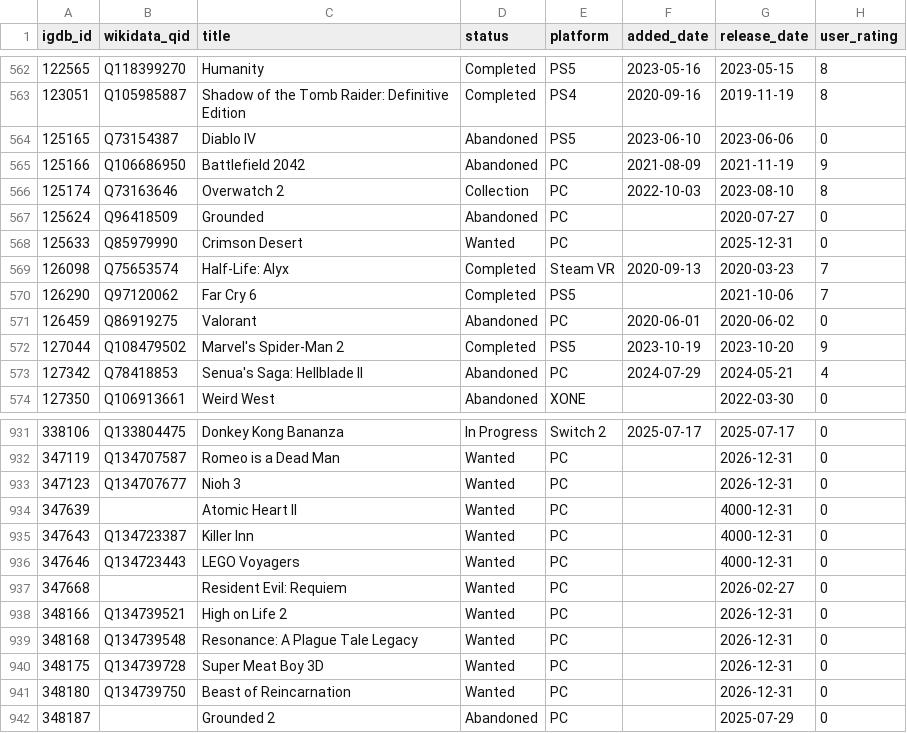
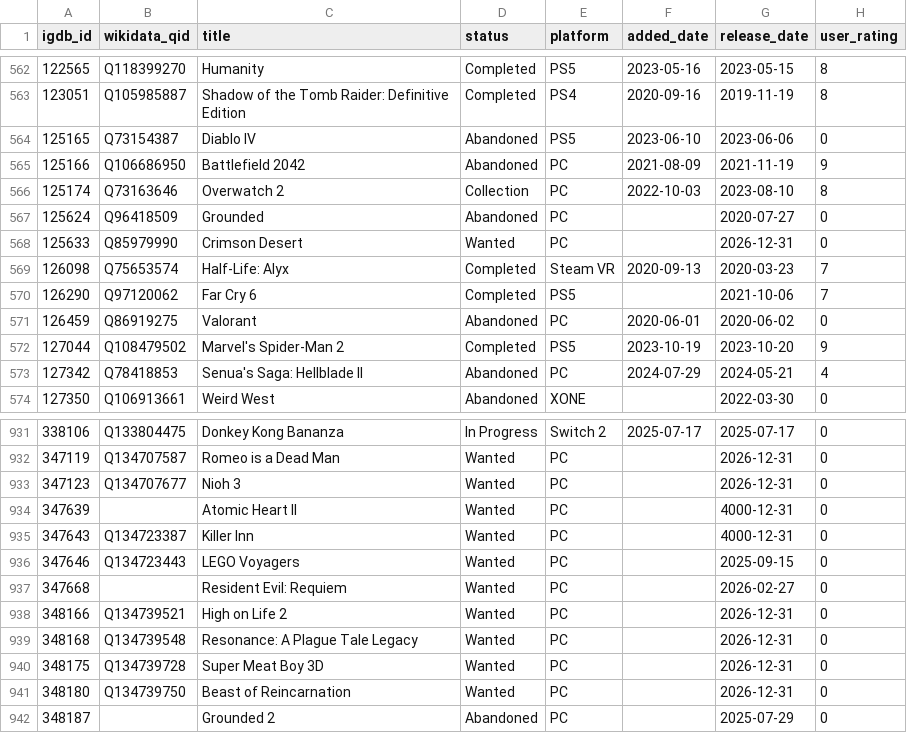
Before and after one commit to josh/gametrack-data, a CSV file: games.csv, drawn as a sheet; only a part is shown, gaps mark what is left out.

Commit message:
Update data

```diff
--- a/games.csv
+++ b/games.csv
@@ -567,3 +567,3 @@ igdb_id,wikidata_qid,title,status,platform,added_date,release_date,user_rating
 125624,Q96418509,Grounded,Abandoned,PC,,2020-07-27,0
-125633,Q85979990,Crimson Desert,Wanted,PC,,2025-12-31,0
+125633,Q85979990,Crimson Desert,Wanted,PC,,2026-12-31,0
 126098,Q75653574,Half-Life: Alyx,Completed,Steam VR,2020-09-13,2020-03-23,7
@@ -935,3 +935,3 @@ igdb_id,wikidata_qid,title,status,platform,added_date,release_date,user_rating
 347643,Q134723387,Killer Inn,Wanted,PC,,4000-12-31,0
-347646,Q134723443,LEGO Voyagers,Wanted,PC,,4000-12-31,0
+347646,Q134723443,LEGO Voyagers,Wanted,PC,,2025-09-15,0
 347668,,Resident Evil: Requiem,Wanted,PC,,2026-02-27,0
```
